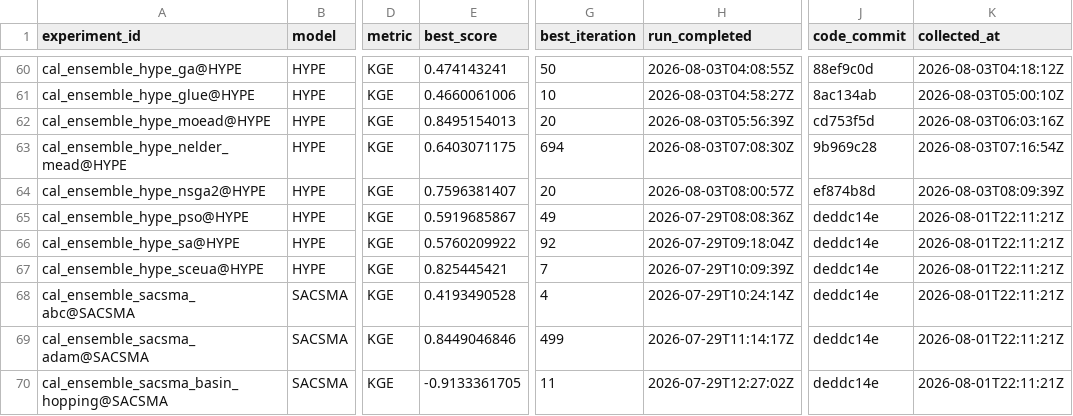
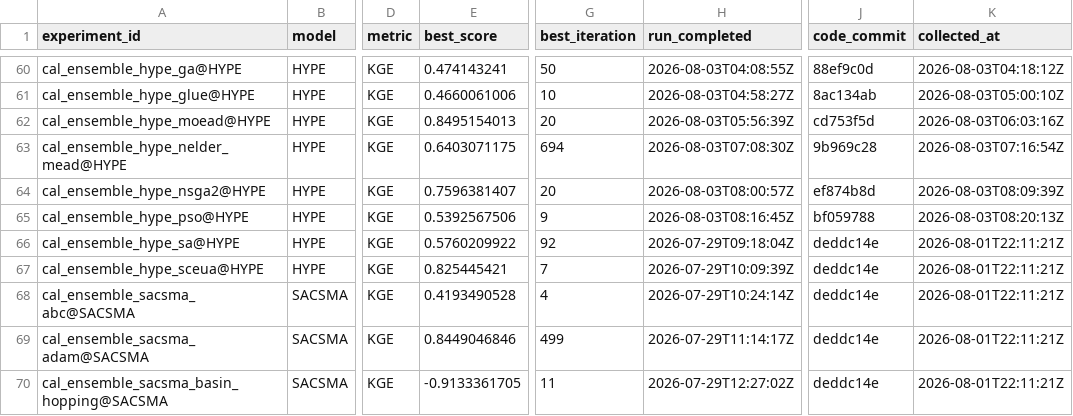
Before and after one commit to DarriEy/SYMFLUENCE, a CSV file: examples/paper_case_studies/repro_status/metrics_wsl.csv, drawn as a sheet; only a part is shown, gaps mark what is left out; the diff names each change by its address in the sheet, - before the commit and + after, or states it on an @@ line.

```diff
--- a/examples/paper_case_studies/repro_status/metrics_wsl.csv
+++ b/examples/paper_case_studies/repro_status/metrics_wsl.csv
-E65 (best_score): 0.5919685867
+E65 (best_score): 0.5392567506
-G65 (best_iteration): 49
+G65 (best_iteration): 9
-H65 (run_completed): 2026-07-29T08:08:36Z
+H65 (run_completed): 2026-08-03T08:16:45Z
-J65 (code_commit): deddc14e
+J65 (code_commit): bf059788
-K65 (collected_at): 2026-08-01T22:11:21Z
+K65 (collected_at): 2026-08-03T08:20:13Z
```
Also changed, not shown: examples/paper_case_studies/repro_status/comparison.csv.
